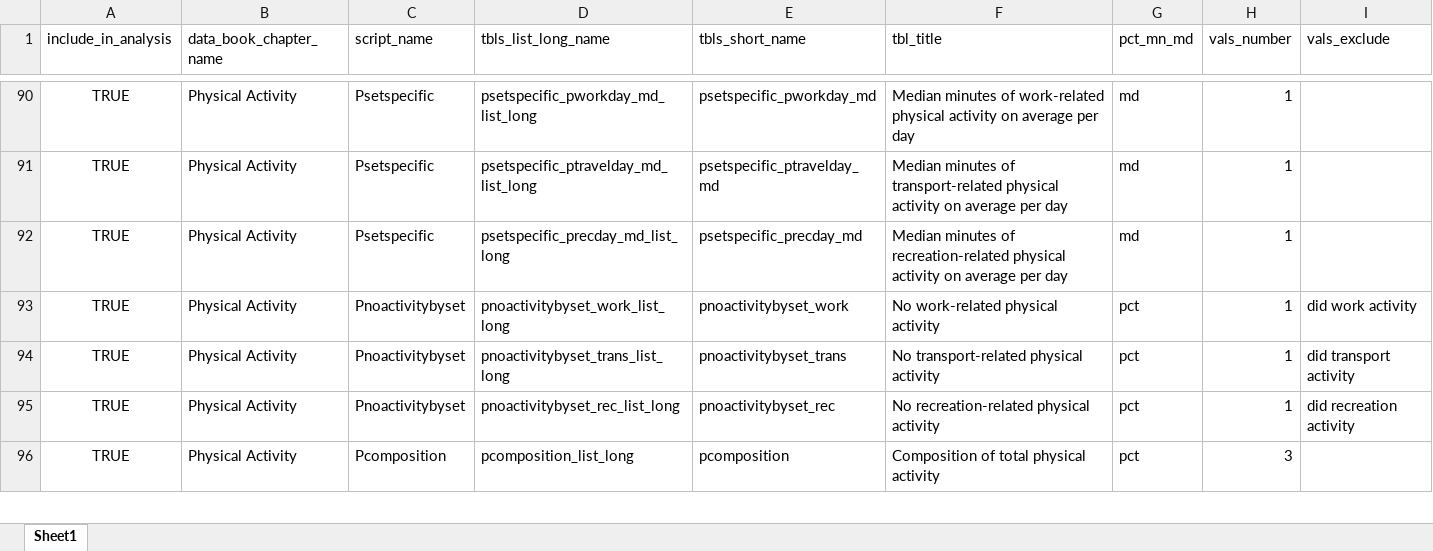
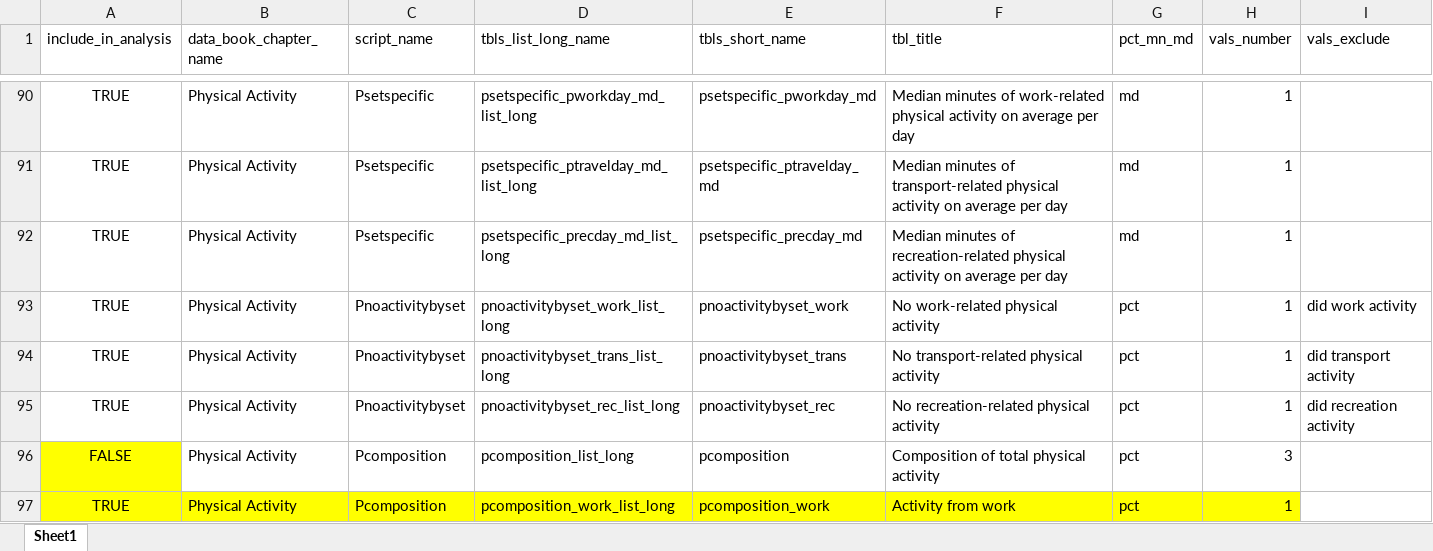
Before and after one commit to WorldHealthOrganization/stepsMDA2021, an Excel workbook: Plots/MDA_DataBook_mapping.xlsx, sheet Sheet1, drawn as a sheet; only a part is shown, gaps mark what is left out; values as stored, in another font and other column widths than the file's, no borders; the diff covers the shown part only; the diff names each change by its address in the sheet, - before the commit and + after, or states it on an @@ line.

Commit message:
Plot function and XLSX mapping update
New function for generating plots based on ggplot and updated mapping spreadsheet for correct identification of certain indicators.

```diff
--- a/Plots/MDA_DataBook_mapping.xlsx (sheet Sheet1)
+++ b/Plots/MDA_DataBook_mapping.xlsx (sheet Sheet1)
-A96 (include_in_analysis): TRUE
+A96 (include_in_analysis): FALSE
-A96 fill: none
+A96 fill: #FFFF00
+row 97: TRUE | Physical Activity | Pcomposition | pcomposition_work_list_long | pcomposition_work | Activity from work | pct | 1
```
Also changed, not shown: 2 added rows, 7 edited cells and cell formats elsewhere in this sheet, 5 other files.
